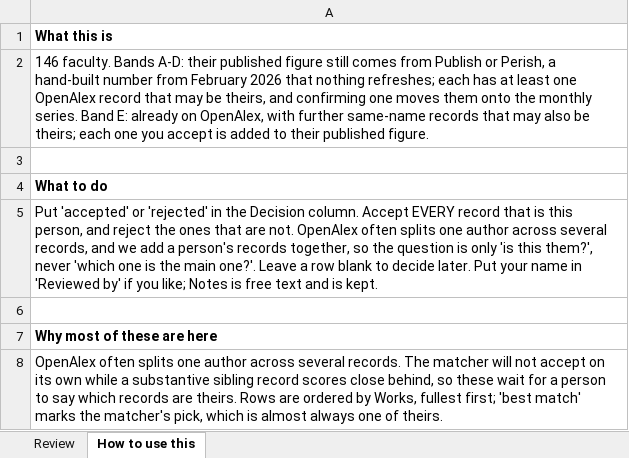
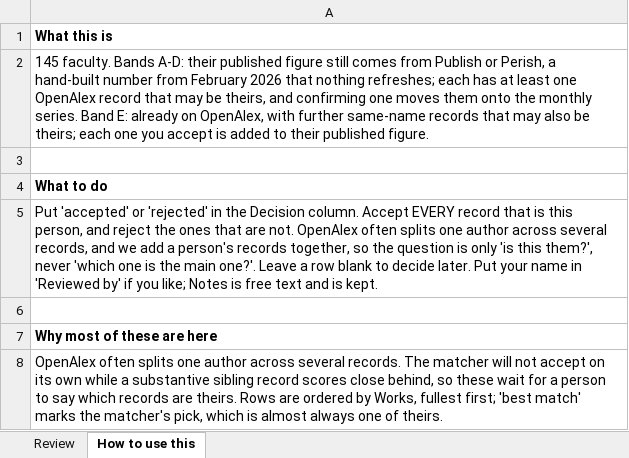
Before and after one commit to aakarner/planning-citation-metrics, an Excel workbook: data/review/openalex_review.xlsx, sheet How to use this, drawn as a sheet; only a part is shown; values as stored, in another font and other column widths than the file's, no borders; the diff names each change by its address in the sheet, - before the commit and + after, or states it on an @@ line.

```diff
--- a/data/review/openalex_review.xlsx (sheet How to use this)
+++ b/data/review/openalex_review.xlsx (sheet How to use this)
-A2: 146 faculty. Bands…
+A2: 145 faculty. Bands…
```
Also changed, not shown: sheet Review, 9 other files.
